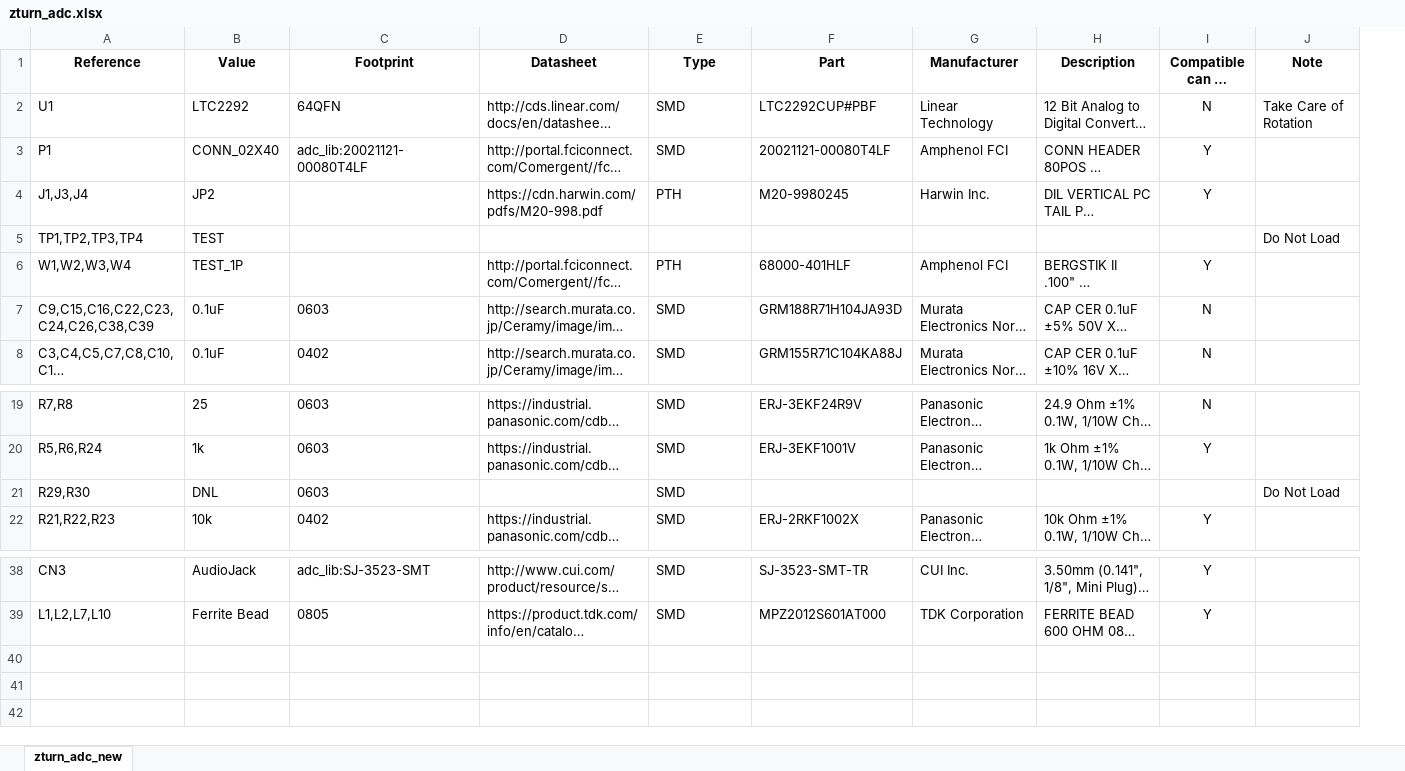
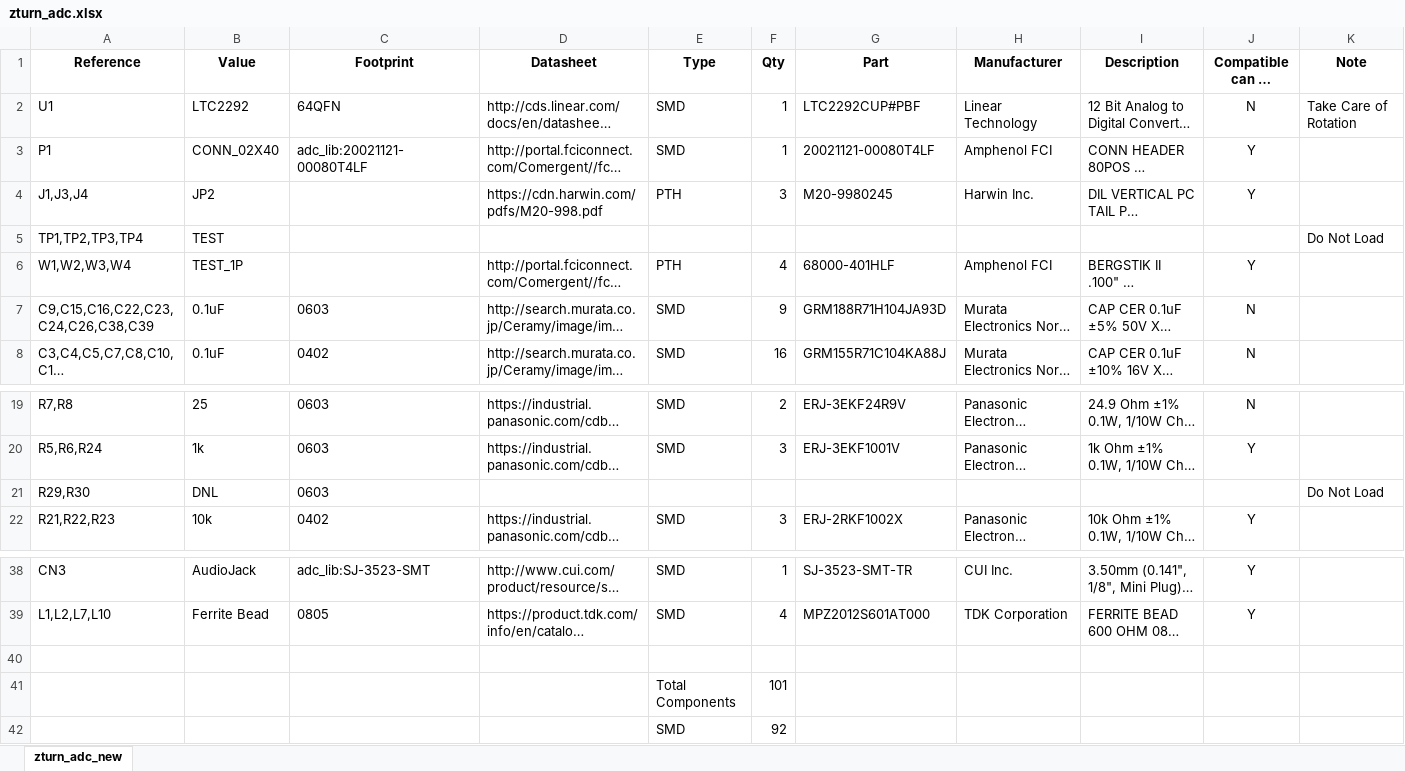
Before and after one commit to formalism/zturn-adc-fm-rx, an Excel workbook: Sch/adc/zturn_adc.xlsx, sheet zturn_adc_new, drawn as a sheet; only a part is shown, gaps mark what is left out; long unchanged cells end in …; values as stored, in another font and other column widths than the file's, no borders; the diff names each change by its address in the sheet, - before the commit and + after, or states it on an @@ line.

Commit message:
Add Qty column to BOM. Add SMD attribute to ADC board

```diff
--- a/Sch/adc/zturn_adc.xlsx (sheet zturn_adc_new)
+++ b/Sch/adc/zturn_adc.xlsx (sheet zturn_adc_new)
+column F (Qty), rows 2-8: 1 | 1 | 3 |  | 4 | 9 | 16; rows 19-22: 2 | 3 |  | 3; rows 38-39: 1 | 4
-E21 (Type): SMD
+E21 (Type): (empty)
+row 40: (empty)
+row 41:  |  |  |  | Total Components | 101
+row 42:  |  |  |  | SMD | 92
```
Also changed, not shown: Sch/fm_bpf/fm_bpf.xlsx, 1 other file.
